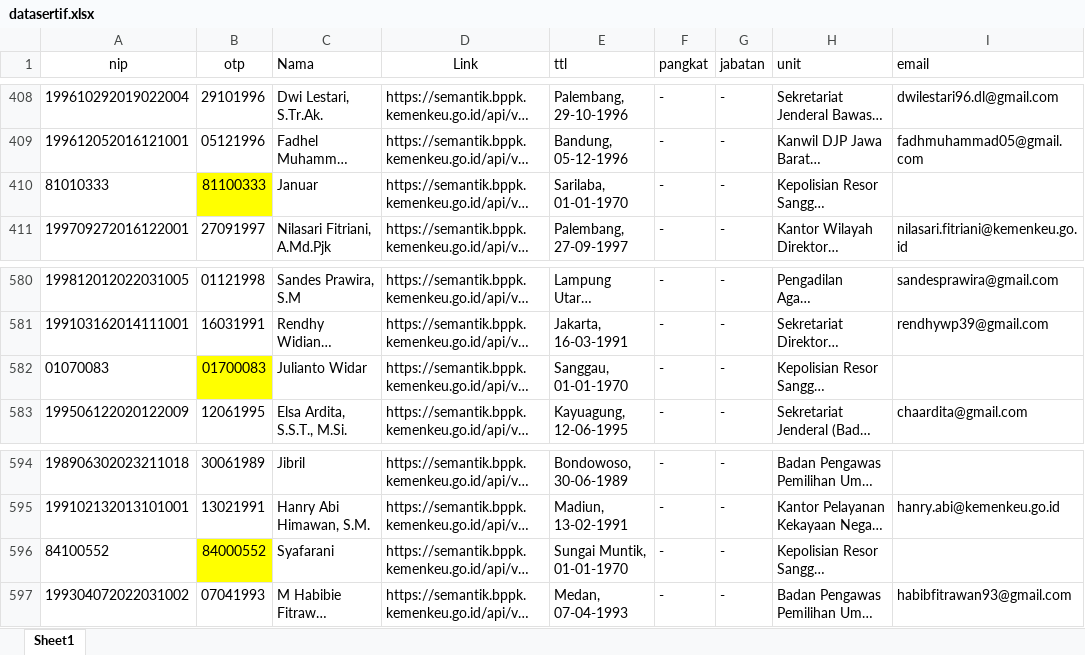
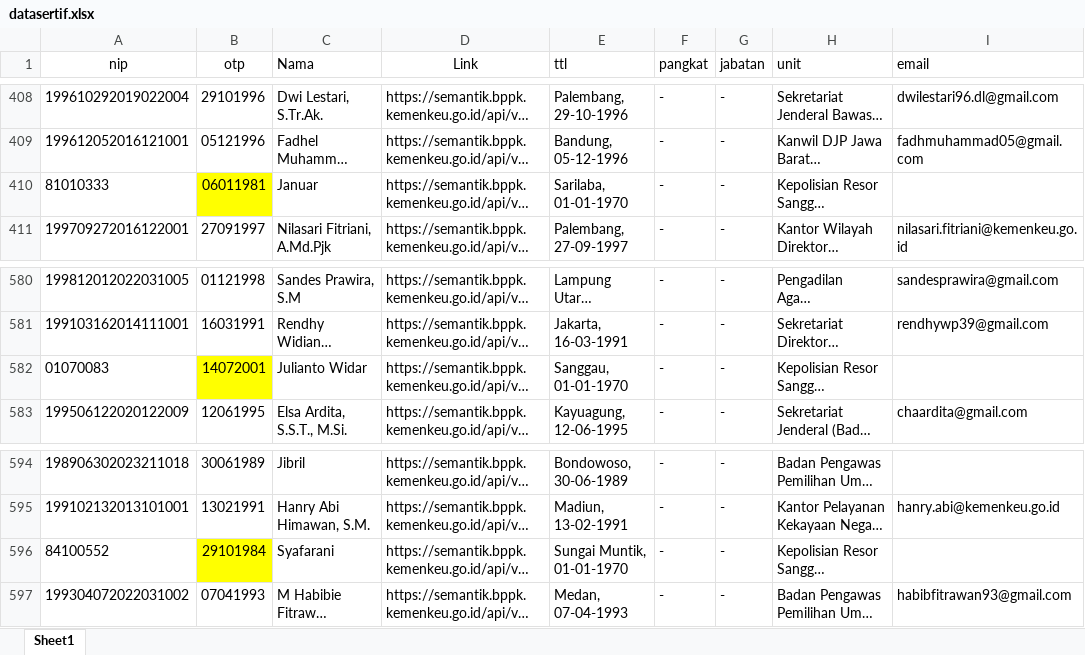
Before and after one commit to rifmag/sertifrka, an Excel workbook: datasertif.xlsx, sheet Sheet1, drawn as a sheet; only a part is shown, gaps mark what is left out; long unchanged cells end in …; values as stored, in another font and other column widths than the file's, no borders; the diff names each change by its address in the sheet, - before the commit and + after, or states it on an @@ line.

Commit message:
Add files via upload

```diff
--- a/datasertif.xlsx (sheet Sheet1)
+++ b/datasertif.xlsx (sheet Sheet1)
-B410 (otp): 81100333
+B410 (otp): 06011981
-B582 (otp): 01700083
+B582 (otp): 14072001
-B596 (otp): 84000552
+B596 (otp): 29101984
```
